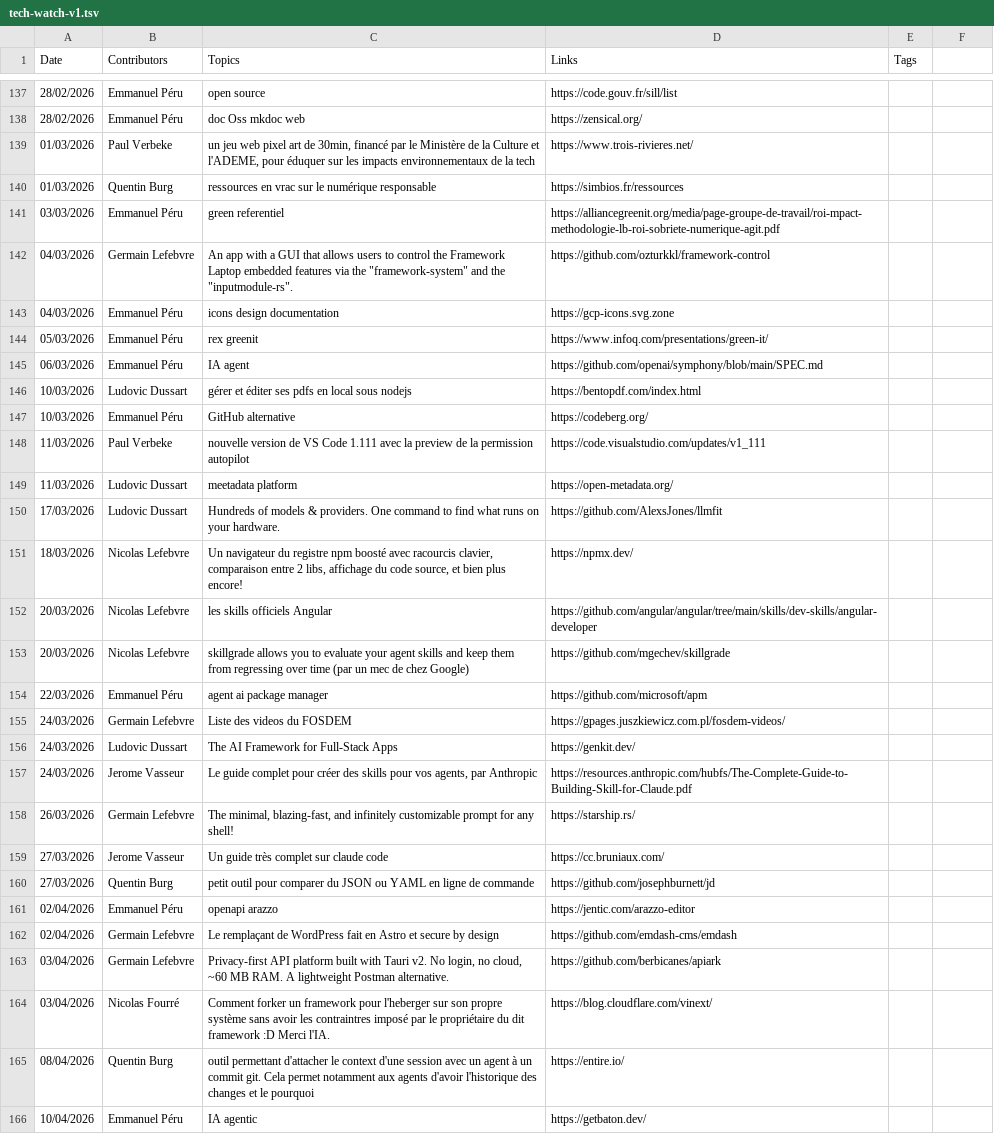
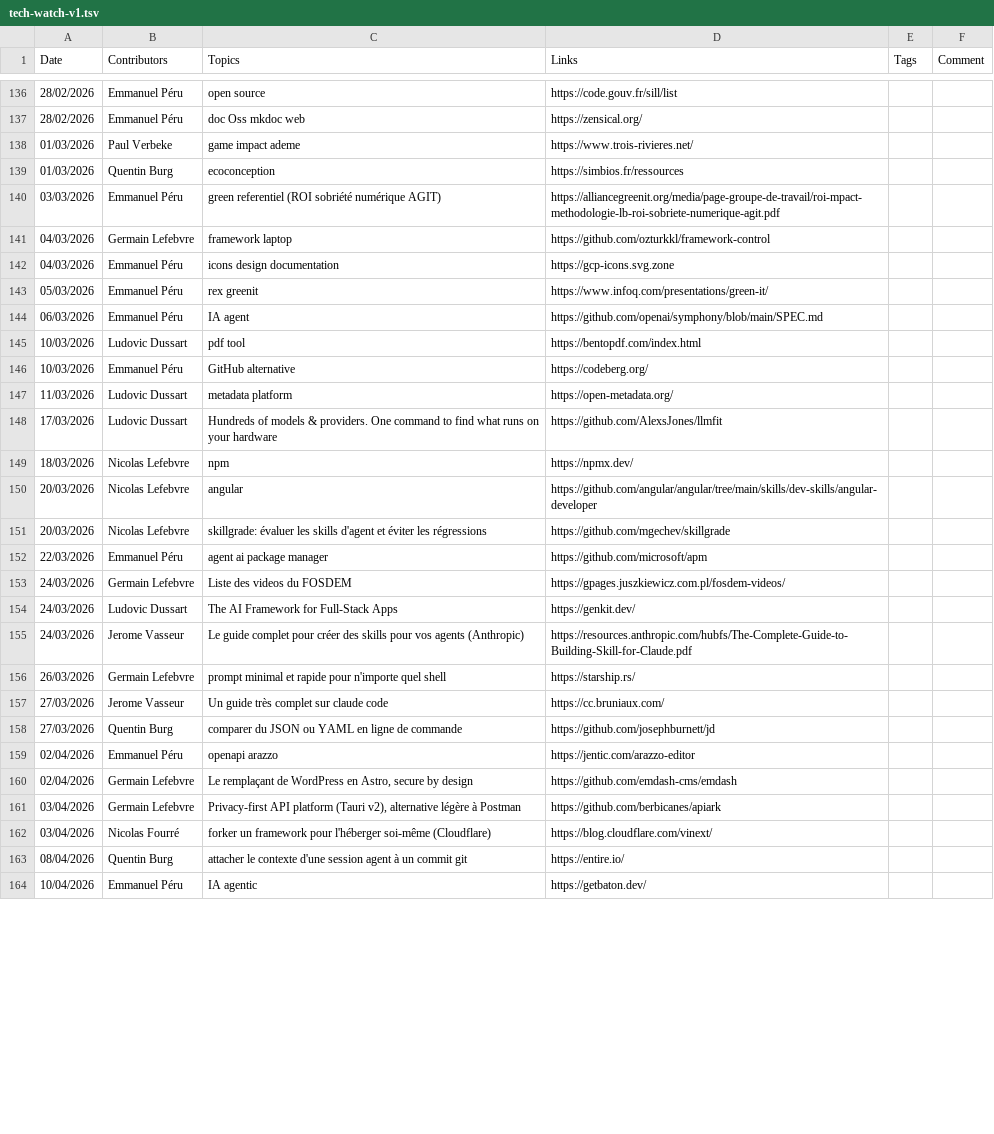
Before and after one commit to zatsit-oss/zats-tech-watcher, a TSV file: data/tech-watch-v1.tsv, drawn as a sheet; only a part is shown, gaps mark what is left out; the diff covers the shown part only.

```diff
--- a/data/tech-watch-v1.tsv
+++ b/data/tech-watch-v1.tsv
@@ -1 +1 @@
-Date	Contributors	Topics	Links	Tags
+Date	Contributors	Topics	Links	Tags	Comment
@@ -139,4 +138,4 @@ Date	Contributors	Topics	Links	Tags
-01/03/2026	Paul Verbeke	un jeu web pixel art de 30min, financé par le Ministère de la Culture et l'ADEME, pour éduquer sur les impacts environnementaux de la tech	https://www.trois-rivieres.net/	
-01/03/2026	Quentin Burg	ressources en vrac sur le numérique responsable	https://simbios.fr/ressources	
-03/03/2026	Emmanuel Péru	green referentiel	https://alliancegreenit.org/media/page-groupe-de-travail/roi-mpact-methodologie-lb-roi-sobriete-numerique-agit.pdf	
-04/03/2026	Germain Lefebvre	An app with a GUI that allows users to control the Framework Laptop embedded features via the "framework-system" and the "inputmodule-rs".	https://github.com/ozturkkl/framework-control	
+01/03/2026	Paul Verbeke	game impact ademe	https://www.trois-rivieres.net/		
+01/03/2026	Quentin Burg	ecoconception	https://simbios.fr/ressources		
+03/03/2026	Emmanuel Péru	green referentiel (ROI sobriété numérique AGIT)	https://alliancegreenit.org/media/page-groupe-de-travail/roi-mpact-methodologie-lb-roi-sobriete-numerique-agit.pdf		
+04/03/2026	Germain Lefebvre	framework laptop	https://github.com/ozturkkl/framework-control		
@@ -146 +145 @@ Date	Contributors	Topics	Links	Tags
-10/03/2026	Ludovic Dussart	gérer et éditer ses pdfs en local sous nodejs	https://bentopdf.com/index.html	
+10/03/2026	Ludovic Dussart	pdf tool	https://bentopdf.com/index.html		
@@ -148,6 +147,5 @@ Date	Contributors	Topics	Links	Tags
-11/03/2026	Paul Verbeke	nouvelle version de VS Code 1.111 avec la preview de la permission autopilot	https://code.visualstudio.com/updates/v1_111	
-11/03/2026	Ludovic Dussart	meetadata platform	https://open-metadata.org/	
-17/03/2026	Ludovic Dussart	Hundreds of models & providers. One command to find what runs on your hardware.	https://github.com/AlexsJones/llmfit	
-18/03/2026	Nicolas Lefebvre	Un navigateur du registre npm boosté avec racourcis clavier, comparaison entre 2 libs, affichage du code source, et bien plus encore!	https://npmx.dev/	
-20/03/2026	Nicolas Lefebvre	les skills officiels Angular	https://github.com/angular/angular/tree/main/skills/dev-skills/angular-developer	
-20/03/2026	Nicolas Lefebvre	skillgrade allows you to evaluate your agent skills and keep them from regressing over time (par un mec de chez Google)	https://github.com/mgechev/skillgrade	
+11/03/2026	Ludovic Dussart	metadata platform	https://open-metadata.org/		
+17/03/2026	Ludovic Dussart	Hundreds of models & providers. One command to find what runs on your hardware	https://github.com/AlexsJones/llmfit		
+18/03/2026	Nicolas Lefebvre	npm	https://npmx.dev/		
+20/03/2026	Nicolas Lefebvre	angular	https://github.com/angular/angular/tree/main/skills/dev-skills/angular-developer		
+20/03/2026	Nicolas Lefebvre	skillgrade: évaluer les skills d'agent et éviter les régressions	https://github.com/mgechev/skillgrade		
@@ -157,2 +155,2 @@ Date	Contributors	Topics	Links	Tags
-24/03/2026	Jerome Vasseur	Le guide complet pour créer des skills pour vos agents, par Anthropic	https://resources.anthropic.com/hubfs/The-Complete-Guide-to-Building-Skill-for-Claude.pdf	
-26/03/2026	Germain Lefebvre	The minimal, blazing-fast, and infinitely customizable prompt for any shell!	https://starship.rs/	
+24/03/2026	Jerome Vasseur	Le guide complet pour créer des skills pour vos agents (Anthropic)	https://resources.anthropic.com/hubfs/The-Complete-Guide-to-Building-Skill-for-Claude.pdf		
+26/03/2026	Germain Lefebvre	prompt minimal et rapide pour n'importe quel shell	https://starship.rs/		
@@ -160 +158 @@ Date	Contributors	Topics	Links	Tags
-27/03/2026	Quentin Burg	petit outil pour comparer du JSON ou YAML en ligne de commande	https://github.com/josephburnett/jd	
+27/03/2026	Quentin Burg	comparer du JSON ou YAML en ligne de commande	https://github.com/josephburnett/jd		
@@ -162,4 +160,4 @@ Date	Contributors	Topics	Links	Tags
-02/04/2026	Germain Lefebvre	Le remplaçant de WordPress fait en Astro et secure by design	https://github.com/emdash-cms/emdash	
-03/04/2026	Germain Lefebvre	Privacy-first API platform built with Tauri v2. No login, no cloud, ~60 MB RAM. A lightweight Postman alternative.	https://github.com/berbicanes/apiark	
-03/04/2026	Nicolas Fourré	Comment forker un framework pour l'heberger sur son propre système sans avoir les contraintres imposé par le propriétaire du dit framework :D Merci l'IA.	https://blog.cloudflare.com/vinext/	
-08/04/2026	Quentin Burg	outil permettant d'attacher le context d'une session avec un agent à un commit git. Cela permet notamment aux agents d'avoir l'historique des changes et le pourquoi	https://entire.io/	
+02/04/2026	Germain Lefebvre	Le remplaçant de WordPress en Astro, secure by design	https://github.com/emdash-cms/emdash		
+03/04/2026	Germain Lefebvre	Privacy-first API platform (Tauri v2), alternative légère à Postman	https://github.com/berbicanes/apiark		
+03/04/2026	Nicolas Fourré	forker un framework pour l'héberger soi-même (Cloudflare)	https://blog.cloudflare.com/vinext/		
+08/04/2026	Quentin Burg	attacher le contexte d'une session agent à un commit git	https://entire.io/		
```
Also changed, not shown: 1 removed row and 53 edited cells elsewhere in this file.
